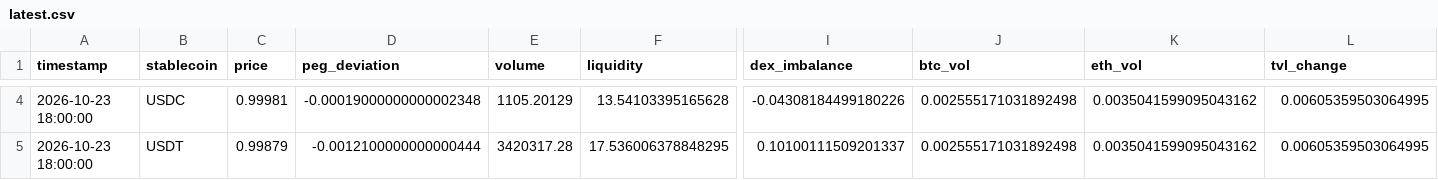
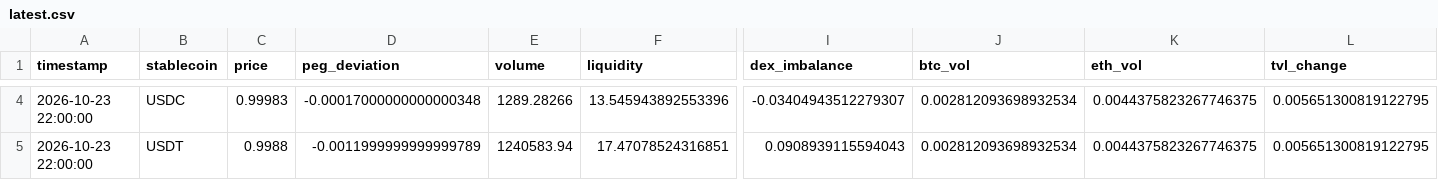
Before and after one commit to ohope0211/stablecoin-depeg-ews, a CSV file: data/live/latest.csv, drawn as a sheet; only a part is shown, gaps mark what is left out; the diff covers the shown part only; the diff names each change by its address in the sheet, - before the commit and + after, or states it on an @@ line.

```diff
--- a/data/live/latest.csv
+++ b/data/live/latest.csv
-A4:A5 (timestamp): 2026-10-23 18:00:00
+A4:A5 (timestamp): 2026-10-23 22:00:00
-C4 (price): 0.99981
+C4 (price): 0.99983
-D4 (peg_deviation): -0.00019000000000002348
+D4 (peg_deviation): -0.00017000000000000348
-E4 (volume): 1105.20129
+E4 (volume): 1289.28266
-F4 (liquidity): 13.54103395165628
+F4 (liquidity): 13.545943892553396
-I4 (dex_imbalance): -0.04308184499180226
+I4 (dex_imbalance): -0.03404943512279307
-J4:J5 (btc_vol): 0.002555171031892498
+J4:J5 (btc_vol): 0.002812093698932534
-K4:K5 (eth_vol): 0.0035041599095043162
+K4:K5 (eth_vol): 0.0044375823267746375
-L4:L5 (tvl_change): 0.00605359503064995
+L4:L5 (tvl_change): 0.005651300819122795
-C5 (price): 0.99879
+C5 (price): 0.9988
-D5 (peg_deviation): -0.0012100000000000444
+D5 (peg_deviation): -0.0011999999999999789
-E5 (volume): 3420317.28
+E5 (volume): 1240583.94
-F5 (liquidity): 17.536006378848295
+F5 (liquidity): 17.47078524316851
-I5 (dex_imbalance): 0.10100111509201337
+I5 (dex_imbalance): 0.0908939115594043
```
Also changed, not shown: 74 edited cells elsewhere in this file, data/live/curve3pool_live.csv, 1 other file.
